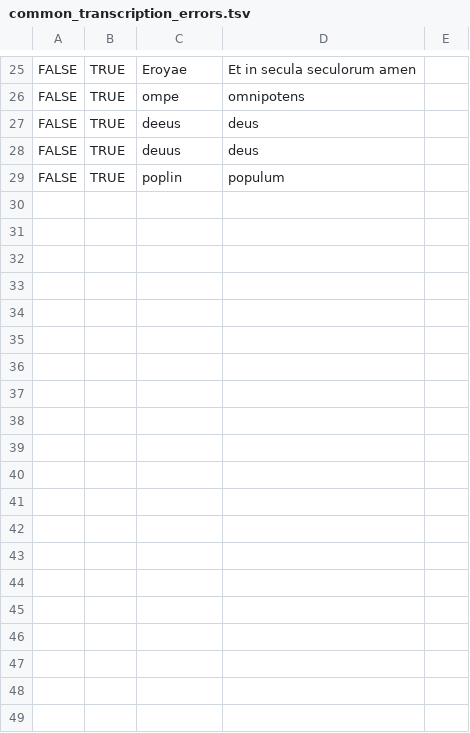
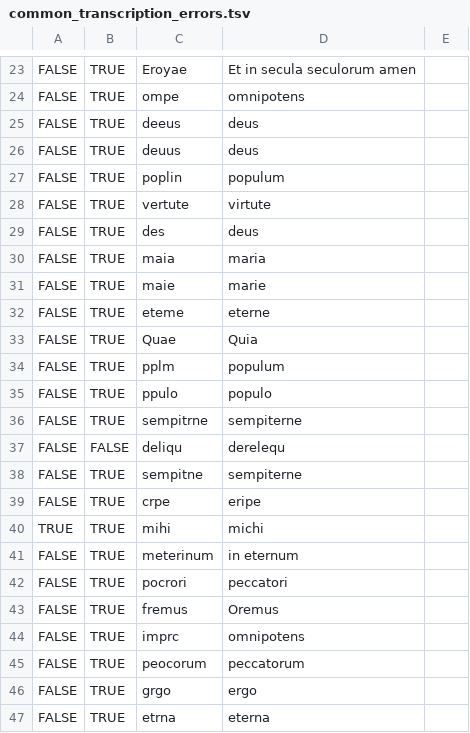
Before and after one commit to TutajITeraz/ritus_plus, a TSV file: ritus-server/data/common_transcription_errors.tsv, drawn as a sheet; only a part is shown, gaps mark what is left out; the diff covers the shown part only.

Commit message:
Better fixing common transcription errors

```diff
--- a/ritus-server/data/common_transcription_errors.tsv
+++ b/ritus-server/data/common_transcription_errors.tsv
@@ -29 +27,21 @@ FALSE	TRUE	deuus	deus
 FALSE	TRUE	poplin	populum
+FALSE	TRUE	vertute	virtute
+FALSE	TRUE	des	deus
+FALSE	TRUE	maia	maria
+FALSE	TRUE	maie	marie
+FALSE	TRUE	eteme	eterne
+FALSE	TRUE	Quae	Quia
+FALSE	TRUE	pplm	populum
+FALSE	TRUE	ppulo	populo
+FALSE	TRUE	sempitrne	sempiterne
+FALSE	FALSE	deliqu	derelequ
+FALSE	TRUE	sempitne	sempiterne
+FALSE	TRUE	crpe	eripe
+TRUE	TRUE	mihi	michi
+FALSE	TRUE	meterinum	in eternum
+FALSE	TRUE	pocrori	peccatori
+FALSE	TRUE	fremus	Oremus
+FALSE	TRUE	imprc	omnipotens
+FALSE	TRUE	peocorum	peccatorum
+FALSE	TRUE	grgo	ergo
+FALSE	TRUE	etrna	eterna
```
Also changed, not shown: 9 added rows and 2 removed rows elsewhere in this file, 18 other files.
